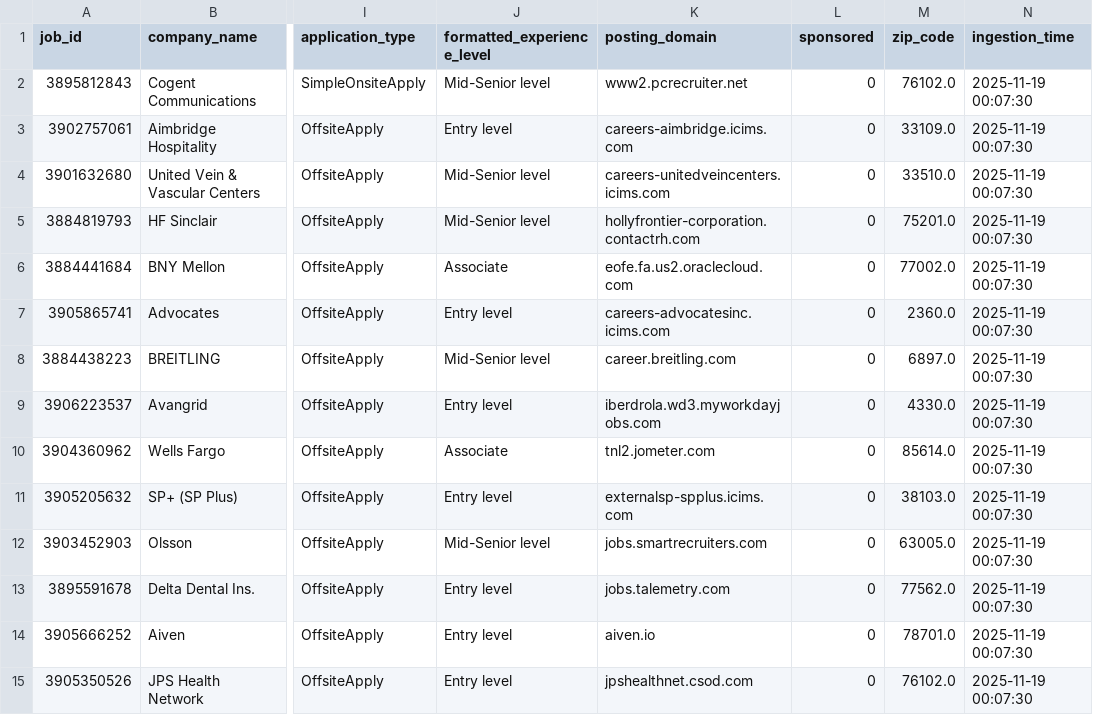
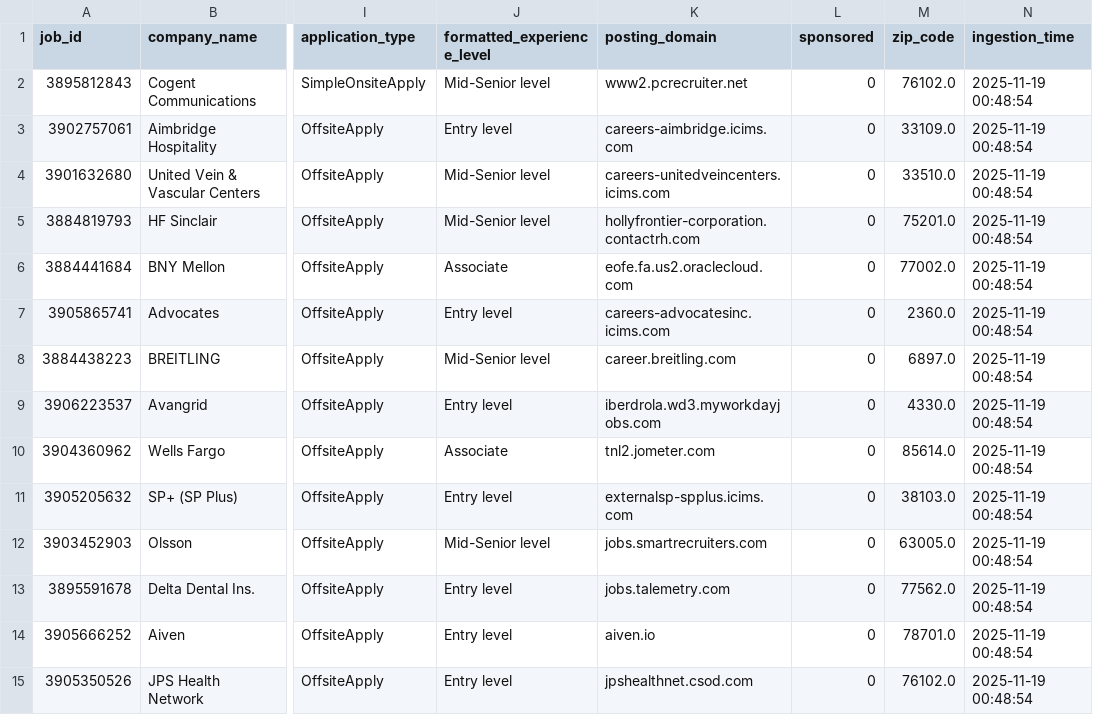
Before and after one commit to vradcar/ITCS6190-Course-Project, a CSV file: spark-analytics/streaming_input/batch_0001.csv, drawn as a sheet; only a part is shown, gaps mark what is left out; the diff covers the shown part only; the diff names each change by its address in the sheet, - before the commit and + after, or states it on an @@ line.

```diff
--- a/spark-analytics/streaming_input/batch_0001.csv
+++ b/spark-analytics/streaming_input/batch_0001.csv
-N2:N15 (ingestion_time): 2025-11-19 00:07:30
+N2:N15 (ingestion_time): 2025-11-19 00:48:54
```
Also changed, not shown: 36 edited cells elsewhere in this file, spark-analytics/streaming_input/batch_0000.csv, spark-analytics/streaming_input/batch_0002.csv, 8 other files.
